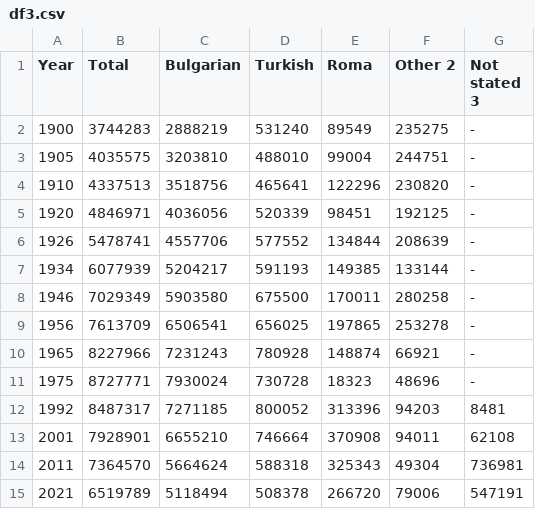
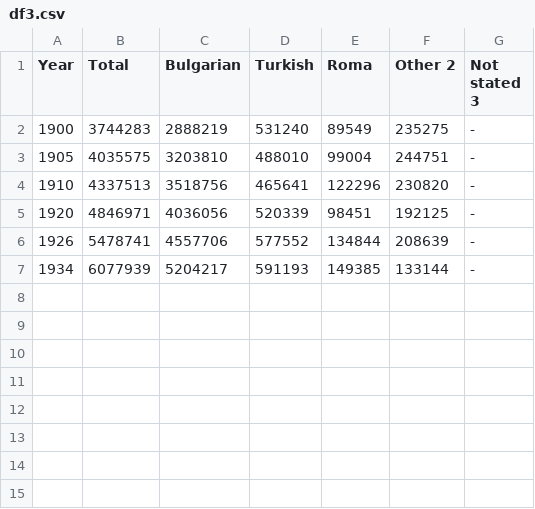
Before and after one commit to instawanio/instawanio, a CSV file: df3.csv, drawn as a sheet; the diff names each change by its address in the sheet, - before the commit and + after, or states it on an @@ line.

Commit message:
Update df3.csv

```diff
--- a/df3.csv
+++ b/df3.csv
-row 8: 1946 | 7029349 | 5903580 | 675500 | 170011 | 280258 | -
-row 9: 1956 | 7613709 | 6506541 | 656025 | 197865 | 253278 | -
-row 10: 1965 | 8227966 | 7231243 | 780928 | 148874 | 66921 | -
-row 11: 1975 | 8727771 | 7930024 | 730728 | 18323 | 48696 | -
-row 12: 1992 | 8487317 | 7271185 | 800052 | 313396 | 94203 | 8481
-row 13: 2001 | 7928901 | 6655210 | 746664 | 370908 | 94011 | 62108
-row 14: 2011 | 7364570 | 5664624 | 588318 | 325343 | 49304 | 736981
-row 15: 2021 | 6519789 | 5118494 | 508378 | 266720 | 79006 | 547191
```
